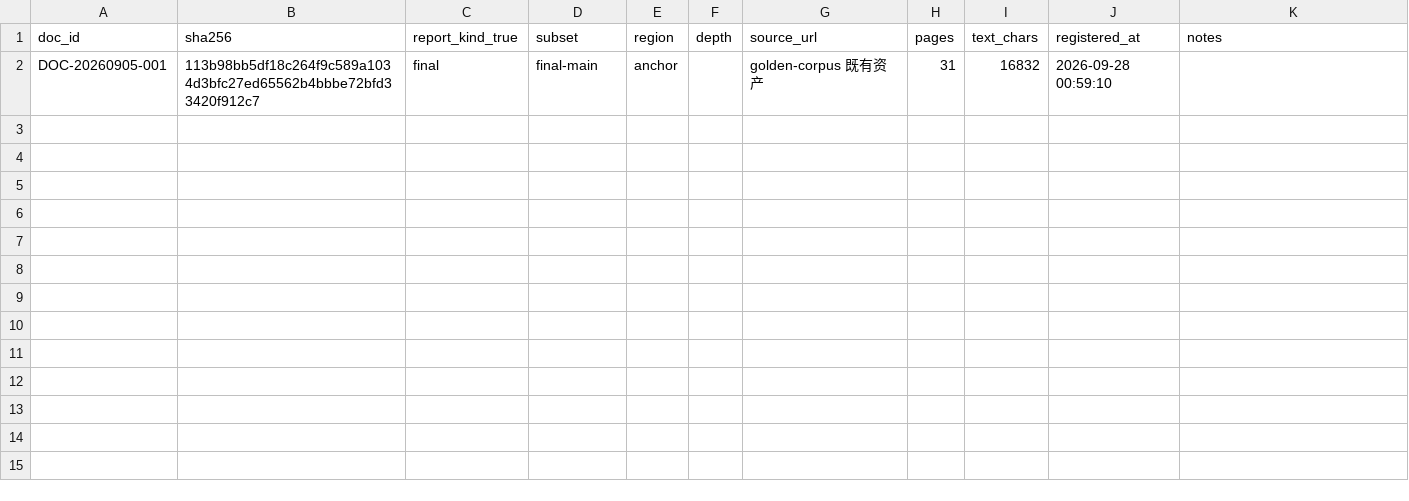
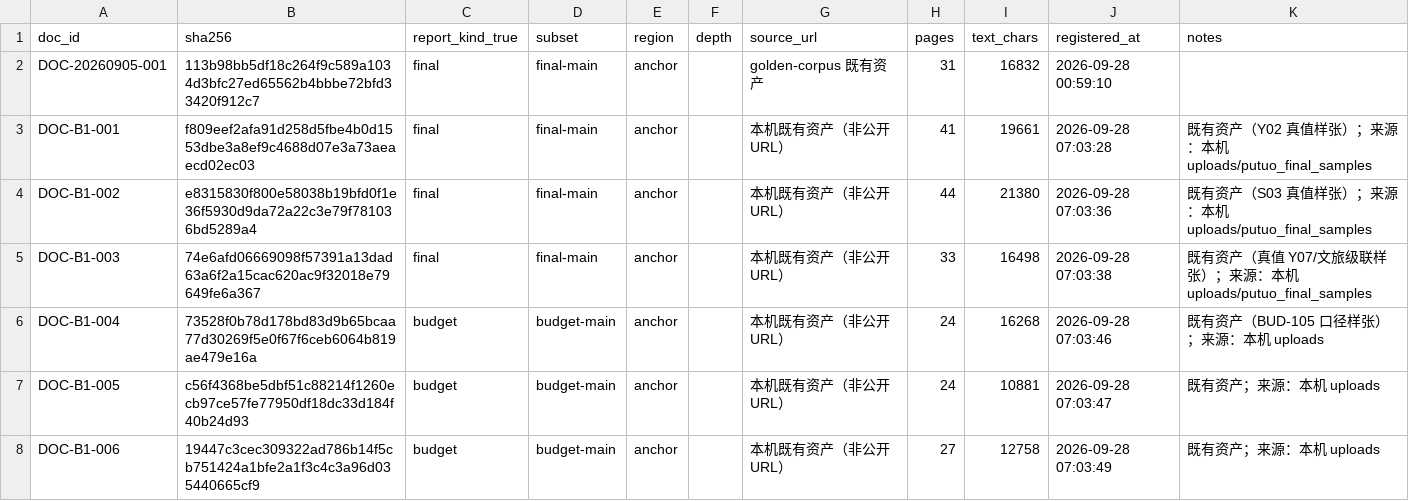
Before and after one commit to zxj6827111-blip/GovBudgetChecker, a CSV file: corpus/manifest.csv, drawn as a sheet.

Commit message:
chore(corpus): 登记 B1 既有 7 份资产（DOC-B1-001~006 + golden 补登）
按 docs/B1_CORPUS_CHECKLIST_20260928.md §一「现有 7 份资产直接入集」执行，
逐份核对源 PDF SHA-256 后登记，PDF 只落本机 corpus/<DOC-ID>/sample.pdf：

  DOC-B1-001 宜川路街道决算   DOC-B1-002 石泉路街道决算
  DOC-B1-003 文化和旅游局决算 DOC-B1-004 建管委 2026 预算
  DOC-B1-005 城管执法局预算   DOC-B1-006 文化和旅游局 26 预算

既有 golden（DOC-20260905-001）此前已补登。6 份源 PDF 全部在本机 uploads
定位且 SHA 与清单表逐一吻合，登记幂等（重复源拒绝）。

来源 URL：7 份均为本机既有资产，无公开 URL，manifest 如实记
「本机既有资产（非公开 URL）」+ notes 记存放路径，不编造 URL；S2 待采集的
23 份外部材料仍按清单要求 URL 必填。

```diff
--- a/corpus/manifest.csv
+++ b/corpus/manifest.csv
@@ -2 +2,7 @@ doc_id,sha256,report_kind_true,subset,region,depth,source_url,pages,text_chars,r
 DOC-20260905-001,113b98bb5df18c264f9c589a1034d3bfc27ed65562b4bbbe72bfd33420f912c7,final,final-main,anchor,,golden-corpus 既有资产,31,16832,2026-09-28 00:59:10,
+DOC-B1-001,f809eef2afa91d258d5fbe4b0d1553dbe3a8ef9c4688d07e3a73aeaecd02ec03,final,final-main,anchor,,本机既有资产（非公开 URL）,41,19661,2026-09-28 07:03:28,既有资产（Y02 真值样张）；来源：本机 uploads/putuo_final_samples
+DOC-B1-002,e8315830f800e58038b19bfd0f1e36f5930d9da72a22c3e79f781036bd5289a4,final,final-main,anchor,,本机既有资产（非公开 URL）,44,21380,2026-09-28 07:03:36,既有资产（S03 真值样张）；来源：本机 uploads/putuo_final_samples
+DOC-B1-003,74e6afd06669098f57391a13dad63a6f2a15cac620ac9f32018e79649fe6a367,final,final-main,anchor,,本机既有资产（非公开 URL）,33,16498,2026-09-28 07:03:38,既有资产（真值 Y07/文旅级联样张）；来源：本机 uploads/putuo_final_samples
+DOC-B1-004,73528f0b78d178bd83d9b65bcaa77d30269f5e0f67f6ceb6064b819ae479e16a,budget,budget-main,anchor,,本机既有资产（非公开 URL）,24,16268,2026-09-28 07:03:46,既有资产（BUD-105 口径样张）；来源：本机 uploads
+DOC-B1-005,c56f4368be5dbf51c88214f1260ecb97ce57fe77950df18dc33d184f40b24d93,budget,budget-main,anchor,,本机既有资产（非公开 URL）,24,10881,2026-09-28 07:03:47,既有资产；来源：本机 uploads
+DOC-B1-006,19447c3cec309322ad786b14f5cb751424a1bfe2a1f3c4c3a96d035440665cf9,budget,budget-main,anchor,,本机既有资产（非公开 URL）,27,12758,2026-09-28 07:03:49,既有资产；来源：本机 uploads
```
